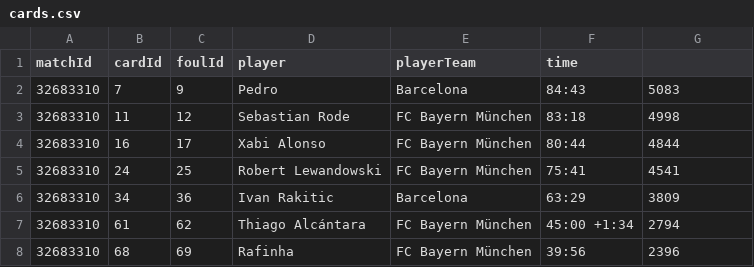
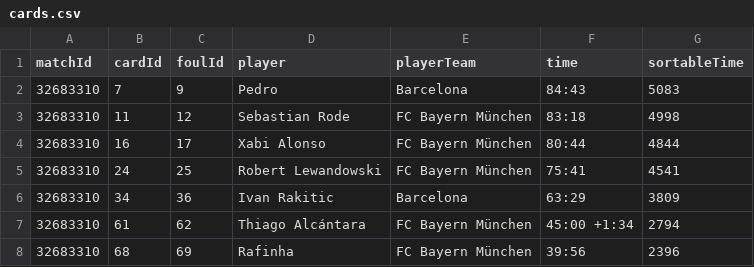
Before and after one commit to mneedham/neo4j-bbc, a CSV file: data/cards.csv, drawn as a sheet.

```diff
--- a/data/cards.csv
+++ b/data/cards.csv
@@ -1,2 +1,2 @@
-matchId,cardId,foulId,player,playerTeam,time
+matchId,cardId,foulId,player,playerTeam,time,sortableTime
 32683310,7,9,Pedro,Barcelona,84:43,5083
```
Also changed, not shown: data/players.csv, 7 other files.
